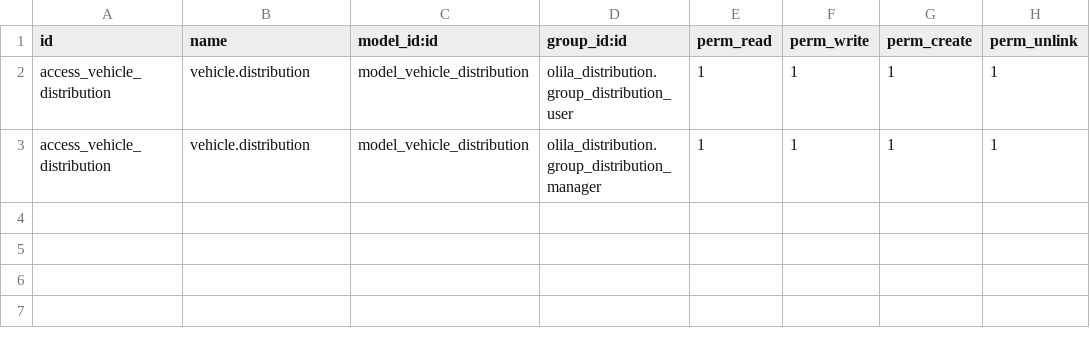
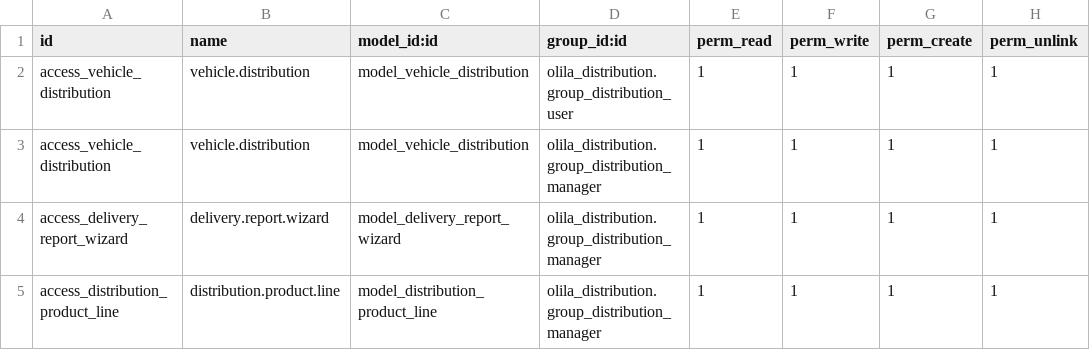
Before and after one commit to Yossry/project_olila, a CSV file: olila_distribution/security/ir.model.access.csv, drawn as a sheet; the diff names each change by its address in the sheet, - before the commit and + after, or states it on an @@ line.

```diff
--- a/olila_distribution/security/ir.model.access.csv
+++ b/olila_distribution/security/ir.model.access.csv
+row 4: access_delivery_report_wizard | delivery.report.wizard | model_delivery_report_wizard | olila_distribution.group_distribution_manager | 1 | 1 | 1 | 1
+row 5: access_distribution_product_line | distribution.product.line | model_distribution_product_line | olila_distribution.group_distribution_manager | 1 | 1 | 1 | 1
```
Also changed, not shown: olila_fleet/security/ir.model.access.csv, 22 other files.
